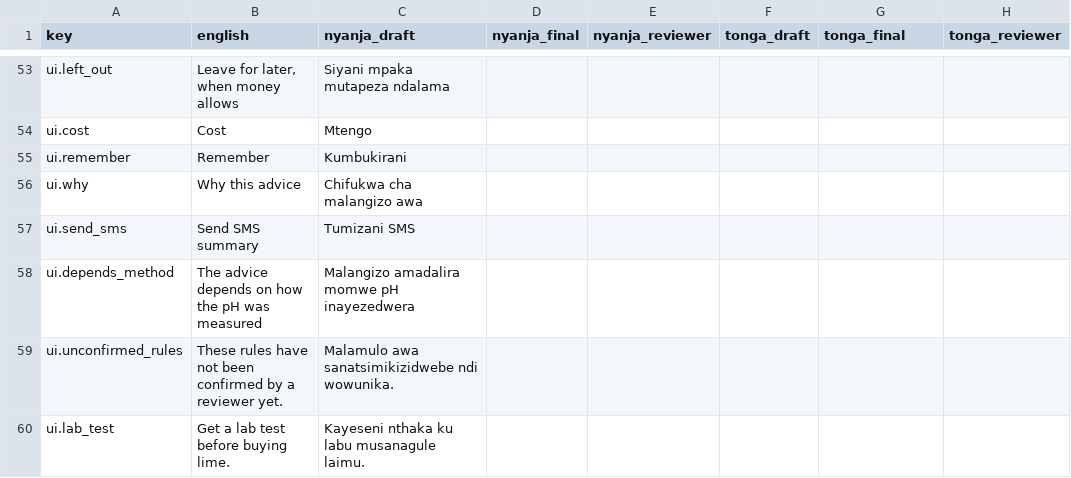
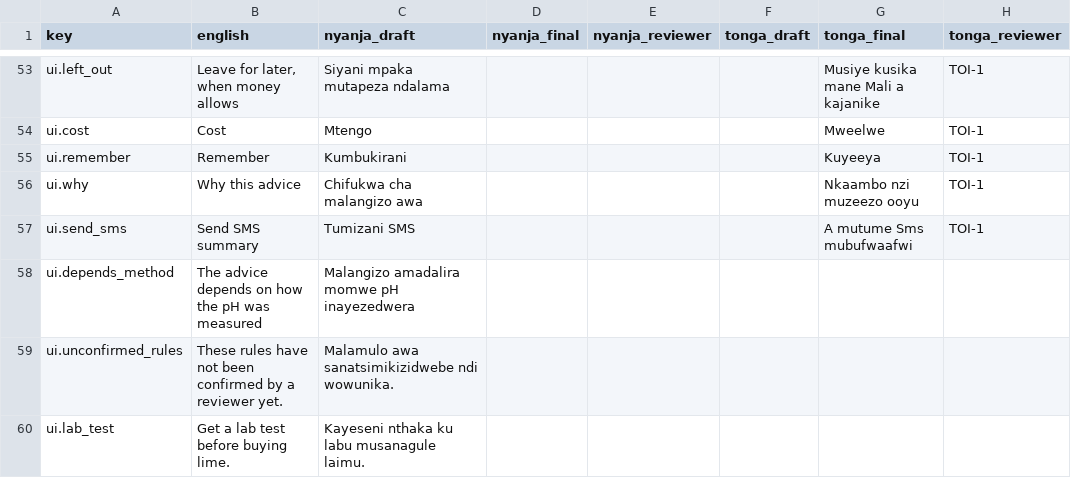
Before and after one commit to lush-is-him/soilsense-zm, a CSV file: docs/translations/review_sheet.csv, drawn as a sheet; only a part is shown, gaps mark what is left out; the diff covers the shown part only; the diff names each change by its address in the sheet, - before the commit and + after, or states it on an @@ line.

```diff
--- a/docs/translations/review_sheet.csv
+++ b/docs/translations/review_sheet.csv
-G53 (tonga_final): (empty)
+G53 (tonga_final): Musiye kusika mane Mali a kajanike
-H53:H57 (tonga_reviewer): (empty)
+H53:H57 (tonga_reviewer): TOI-1
-G54 (tonga_final): (empty)
+G54 (tonga_final): Mweelwe
-G55 (tonga_final): (empty)
+G55 (tonga_final): Kuyeeya
-G56 (tonga_final): (empty)
+G56 (tonga_final): Nkaambo nzi muzeezo ooyu
-G57 (tonga_final): (empty)
+G57 (tonga_final): A mutume Sms mubufwaafwi
```
Also changed, not shown: 1 added row and 70 edited cells elsewhere in this file, 8 other files.
